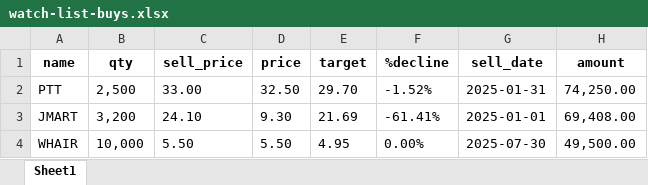
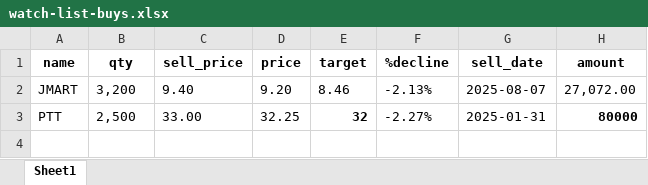
Before and after one commit to santimcs/A5, an Excel workbook: Ruby/watch-list-buys.xlsx, sheet Sheet1, drawn as a sheet; values as stored, in another font and other column widths than the file's, no borders; removed rows and columns are numbered as before the commit, all else as after; the diff names each change by its address in the sheet, - before the commit and + after, or states it on an @@ line.

```diff
--- a/Ruby/watch-list-buys.xlsx (sheet Sheet1)
+++ b/Ruby/watch-list-buys.xlsx (sheet Sheet1)
+row 2: JMART | 3,200 | 9.40 | 9.20 | 8.46 | -2.13% | 2025-08-07 | 27,072.00
-D3 (price): 32.50
+D3 (price): 32.25
-E3 (target): 29.70
+E3 (target): 32
-E3 bold: off
+E3 bold: on
-F3 (%decline): -1.52%
+F3 (%decline): -2.27%
-H3 (amount): 74,250.00
+H3 (amount): 80000
-H3 bold: off
+H3 bold: on
-row 3: JMART | 3,200 | 24.10 | 9.30 | 21.69 | -61.41% | 2025-01-01 | 69,408.00
-row 4: WHAIR | 10,000 | 5.50 | 5.50 | 4.95 | 0.00% | 2025-07-30 | 49,500.00
```
Also changed, not shown: Excel/01-CashFlow.xlsx, Excel/02-Profit_by_Type.xlsx, 34 other files.
